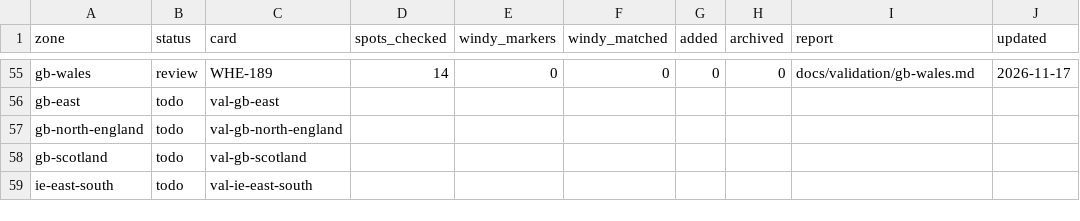
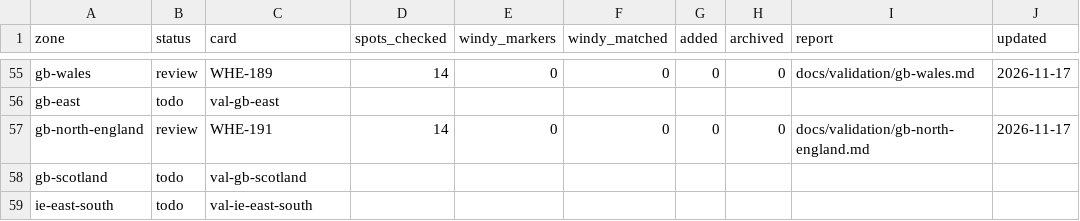
Before and after one commit to benjcvd/wheretokite, a CSV file: tools/spots/validation/status.csv, drawn as a sheet; only a part is shown, gaps mark what is left out.

```diff
--- a/tools/spots/validation/status.csv
+++ b/tools/spots/validation/status.csv
@@ -56,3 +56,3 @@ gb-wales,review,WHE-189,14,0,0,0,0,docs/validation/gb-wales.md,2026-11-17
 gb-east,todo,val-gb-east,,,,,,,
-gb-north-england,todo,val-gb-north-england,,,,,,,
+gb-north-england,review,WHE-191,14,0,0,0,0,docs/validation/gb-north-england.md,2026-11-17
 gb-scotland,todo,val-gb-scotland,,,,,,,
```
Also changed, not shown: tools/spots/GB.csv, 1 other file.
